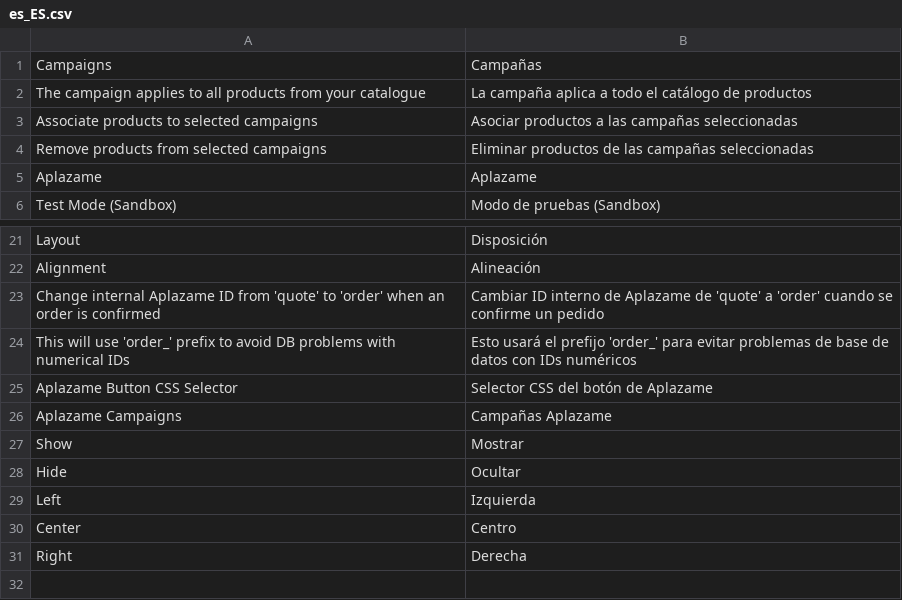
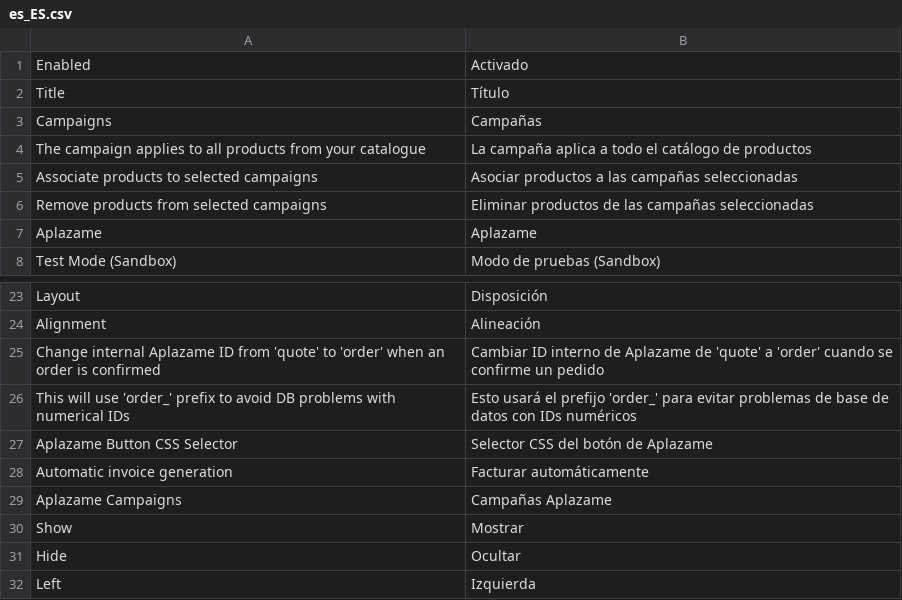
Before and after one commit to aplazame/magento2, a CSV file: src/i18n/es_ES.csv, drawn as a sheet; only a part is shown, gaps mark what is left out; the shorter side is filled out with more unchanged rows; the diff names each change by its address in the sheet, - before the commit and + after, or states it on an @@ line.

Commit message:
ES translate

```diff
--- a/src/i18n/es_ES.csv
+++ b/src/i18n/es_ES.csv
+row 1: Enabled | Activado
+row 2: Title | Título
+row 28: Automatic invoice generation | Facturar automáticamente
```
